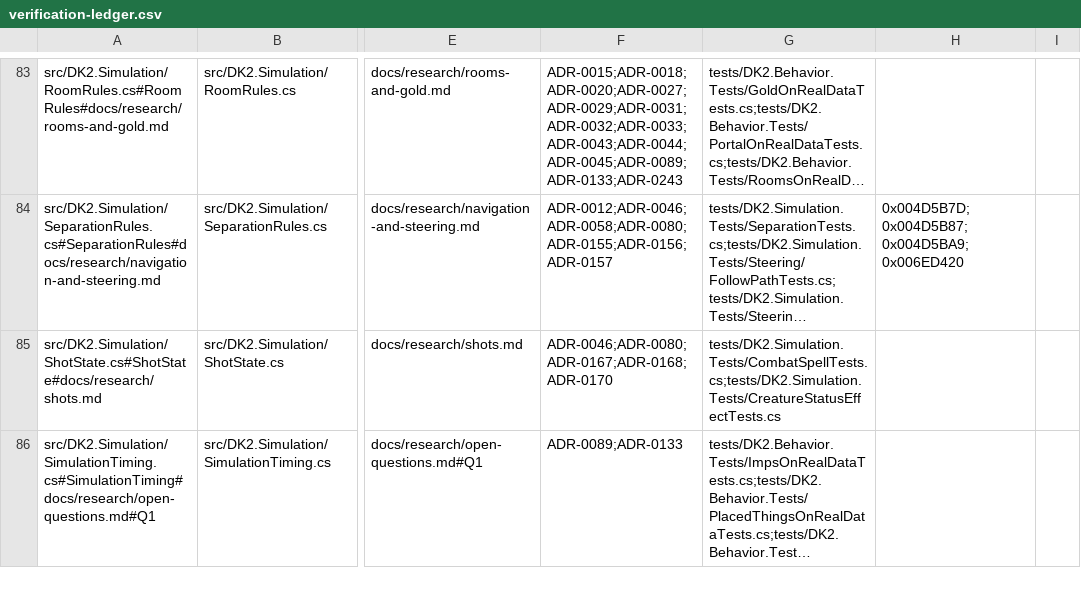
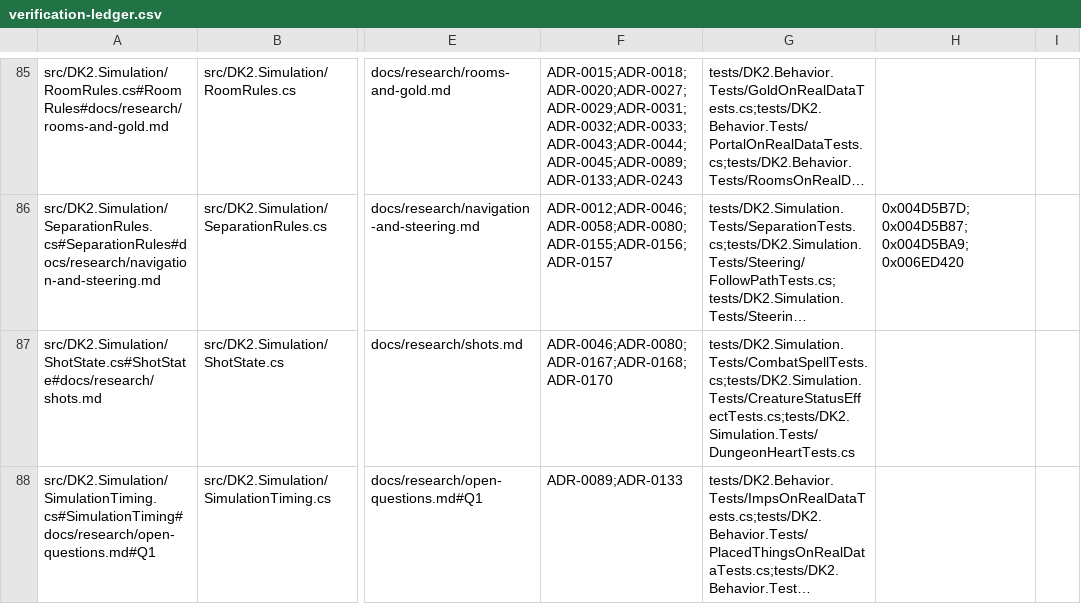
Before and after one commit to franjom/netherhold, a CSV file: docs/verification-ledger.csv, drawn as a sheet; only a part is shown, gaps mark what is left out; long unchanged cells end in …; addresses are those after the commit; the diff covers the shown part only; the diff names each change by its address in the sheet, - before the commit and + after, or states it on an @@ line.

```diff
--- a/docs/verification-ledger.csv
+++ b/docs/verification-ledger.csv
-G87: tests/DK2.Simulation.Tests/CombatSpellTests.cs;tests/DK2.Simulation.Tests/CreatureStatusEffectTests.cs
+G87: tests/DK2.Simulation.Tests/CombatSpellTests.cs;tests/DK2.Simulation.Tests/CreatureStatusEffectTests.cs;tests/DK2.Simulation.Tests/DungeonHeartTests.cs
```
Also changed, not shown: 2 added rows and 3 edited cells elsewhere in this file, 25 other files.
